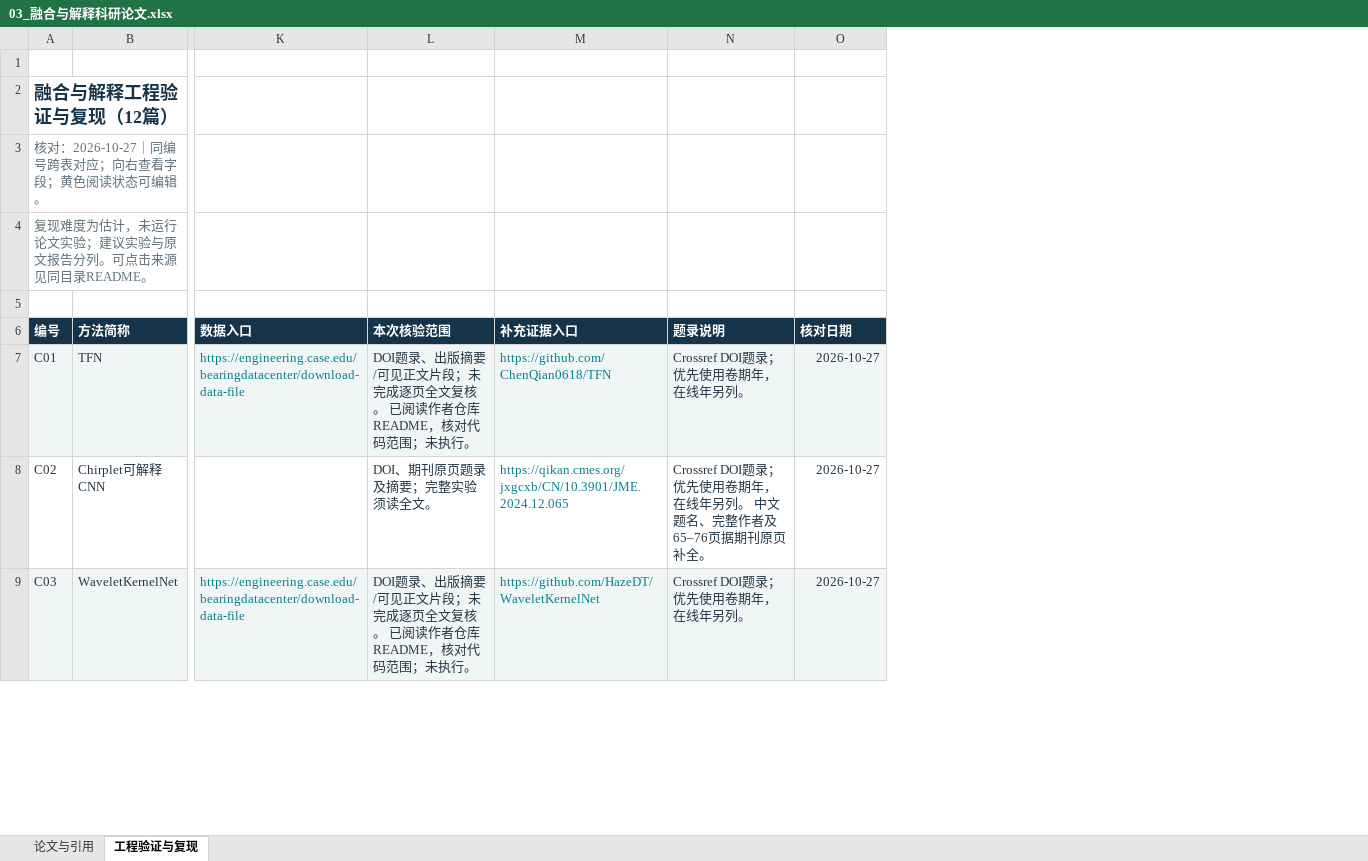
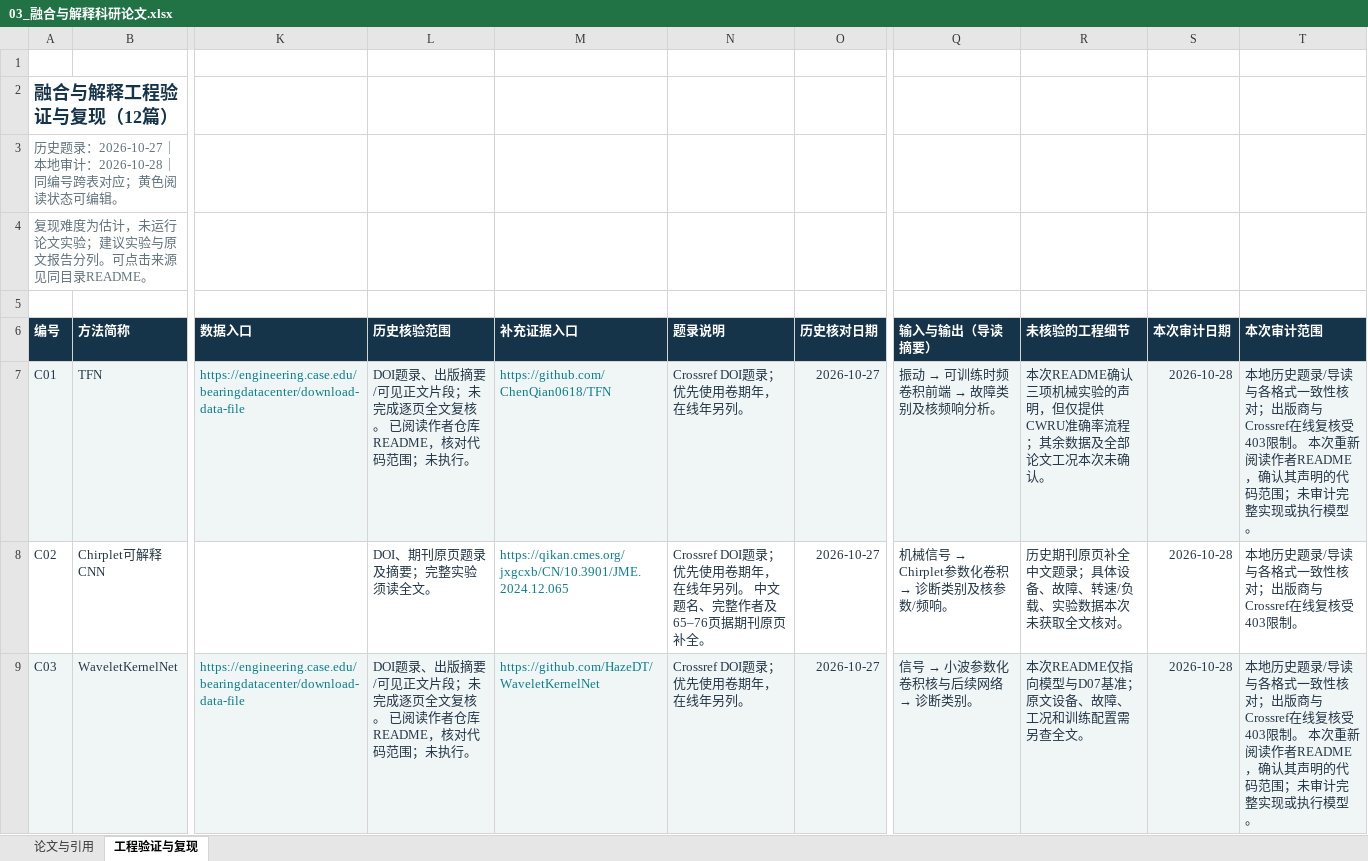
Before and after one commit to LeoSU12138/codex-project, an Excel workbook: fault-diagnosis-learning/research-papers/03_融合与解释科研论文.xlsx, sheet 工程验证与复现, drawn as a sheet; only a part is shown, gaps mark what is left out; values as stored, in another font and other column widths than the file's, no borders; table styles not drawn; the diff names each change by its address in the sheet, - before the commit and + after, or states it on an @@ line.

Commit message:
Audit and complete fault diagnosis learning materials and research catalogs

```diff
--- a/fault-diagnosis-learning/research-papers/03_融合与解释科研论文.xlsx (sheet 工程验证与复现)
+++ b/fault-diagnosis-learning/research-papers/03_融合与解释科研论文.xlsx (sheet 工程验证与复现)
+column Q (输入与输出（导读摘要）), rows 7-9: 振动 → 可训练时频卷积前端 → 故障类别及核频响分析。 | 机械信号 → Chirplet参数化卷积 → 诊断类别及核参数/频响。 | 信号 → 小波参数化卷积核与后续网络 → 诊断类别。
+column R (未核验的工程细节), rows 7-9: 本次README确认三项机械实验的声明，但仅提供CWRU准确率流程；其余数据及全部论文工况本次未确认。 | 历史期刊原页补全中文题录；具体设备、故障、转速/负载、实验数据本次未获取全文核对。 | 本次README仅指向模型与D07基准；原文设备、故障、工况和训练配置需另查全文。
+column S (本次审计日期), rows 7-9: all 2026-10-28
+column T (本次审计范围), rows 7-9: 本地历史题录/导读与各格式一致性核对；出版商与Crossref在线复核受403限制。 本次重新阅读作者README，确认其声明的代码范围；未审计完整实现或执行模型。 | 本地历史题录/导读与各格式一致性核对；出版商与Crossref在线复核受403限制。 | 本地历史题录/导读与各格式一致性核对；出版商与Crossref在线复核受403限制。 本次重新阅读作者README，确认其声明的代码范围；未审计完整实现或执行模型。
-A3 (编号): 核对：2026-10-27｜同编号跨表对应；向右查看字段；黄色阅读状态可编辑。
+A3 (编号): 历史题录：2026-10-27｜本地审计：2026-10-28｜同编号跨表对应；黄色阅读状态可编辑。
-L6: 本次核验范围
+L6: 历史核验范围
-O6: 核对日期
+O6: 历史核对日期
```
Also changed, not shown: sheet 论文与引用, fault-diagnosis-learning/research-papers/01_深度学习科研论文.xlsx, fault-diagnosis-learning/research-papers/02_特征挖掘科研论文.xlsx, 28 other files.
